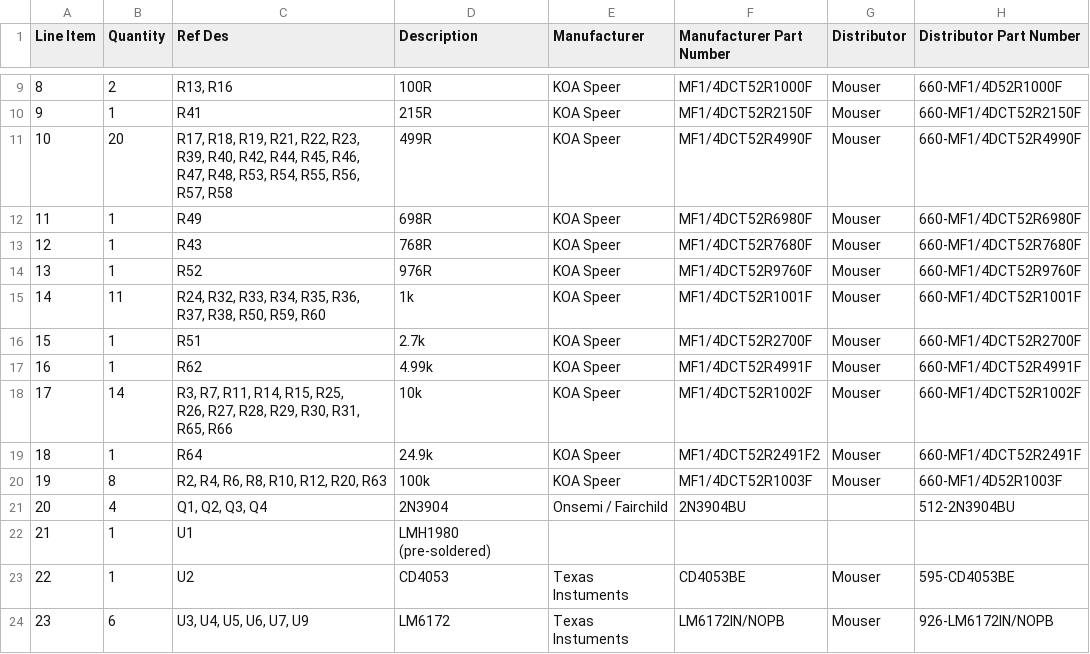
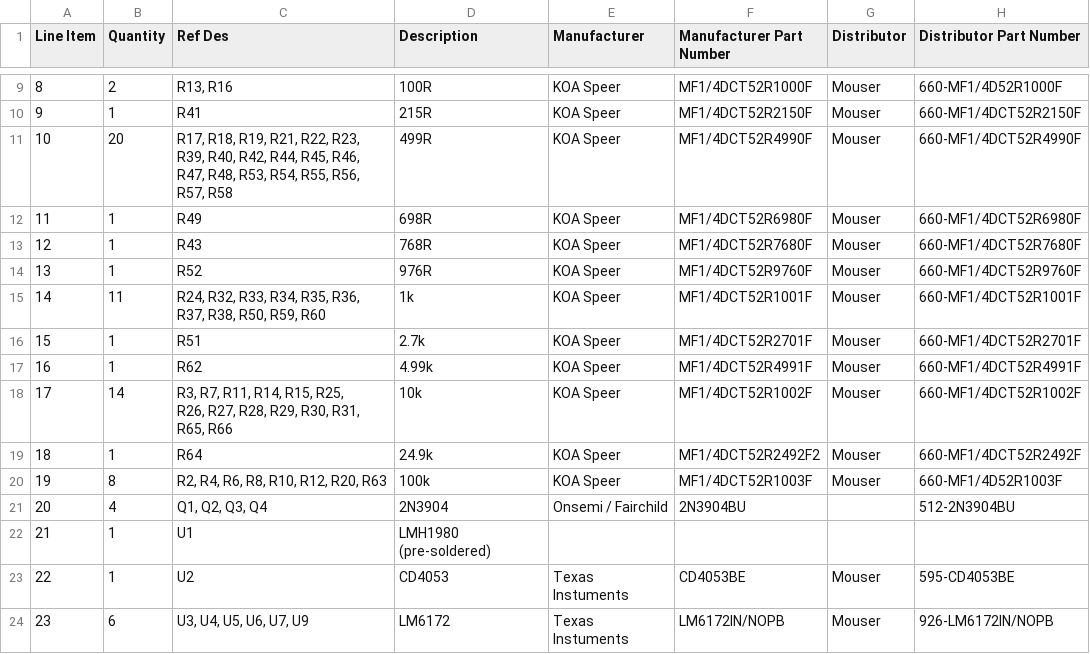
Before and after one commit to Syntonie/documentation, a CSV file: VU003B/VU003B_RevB_BOM.csv, drawn as a sheet; only a part is shown, gaps mark what is left out.

Commit message:
Wrong Mouser reference number for R51 and R64
Correct value for R51 is 2.7k (mouser ref was for 270 ohm resistor), and R64 is 24.9k (mouser ref was 2.49k ohm). Thanks Jon for letting me know

```diff
--- a/VU003B/VU003B_RevB_BOM.csv
+++ b/VU003B/VU003B_RevB_BOM.csv
@@ -22,3 +22,3 @@ R57, R58",499R,KOA Speer,MF1/4DCT52R4990F,Mouser,660-MF1/4DCT52R4990F
 R37, R38, R50, R59, R60",1k,KOA Speer,MF1/4DCT52R1001F,Mouser,660-MF1/4DCT52R1001F
-15,1,R51,2.7k,KOA Speer,MF1/4DCT52R2700F,Mouser,660-MF1/4DCT52R2700F
+15,1,R51,2.7k,KOA Speer,MF1/4DCT52R2701F,Mouser,660-MF1/4DCT52R2701F
 16,1,R62,4.99k,KOA Speer,MF1/4DCT52R4991F,Mouser,660-MF1/4DCT52R4991F
@@ -26,3 +26,3 @@ R37, R38, R50, R59, R60",1k,KOA Speer,MF1/4DCT52R1001F,Mouser,660-MF1/4DCT52R100
 R26, R27, R28, R29, R30, R31, R65, R66",10k,KOA Speer,MF1/4DCT52R1002F,Mouser,660-MF1/4DCT52R1002F
-18,1,R64,24.9k,KOA Speer,MF1/4DCT52R2491F2,Mouser,660-MF1/4DCT52R2491F
+18,1,R64,24.9k,KOA Speer,MF1/4DCT52R2492F2,Mouser,660-MF1/4DCT52R2492F
 19,8,"R2, R4, R6, R8, R10, R12, R20, R63",100k,KOA Speer,MF1/4DCT52R1003F,Mouser,660-MF1/4D52R1003F
```
